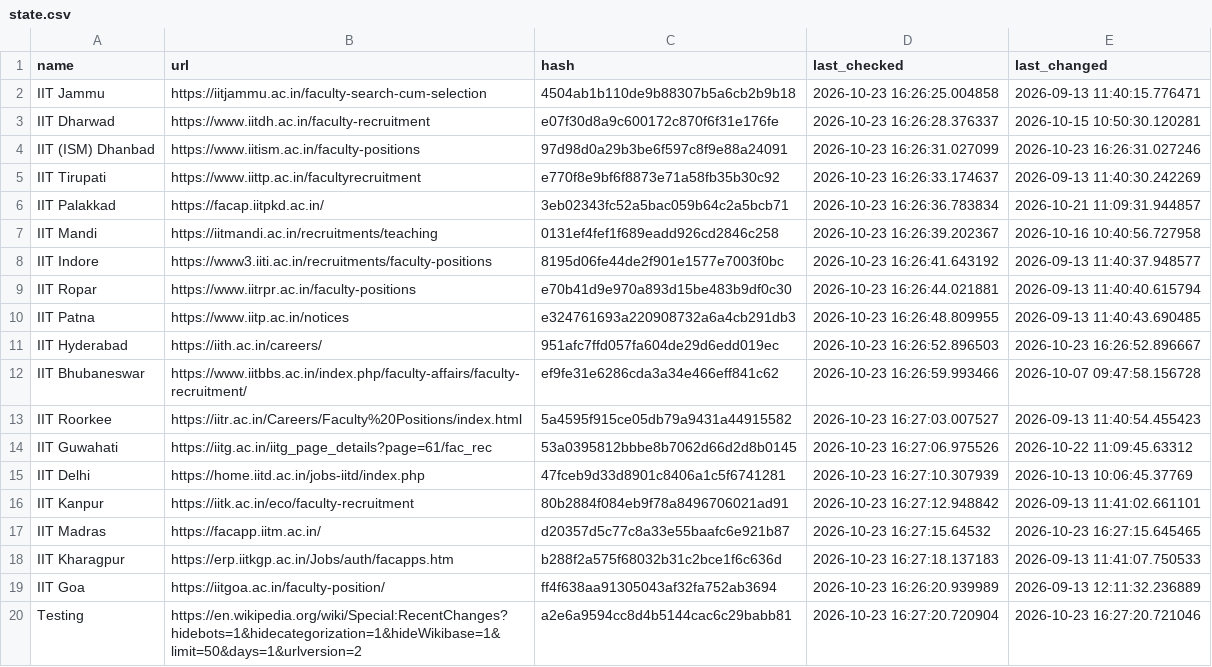
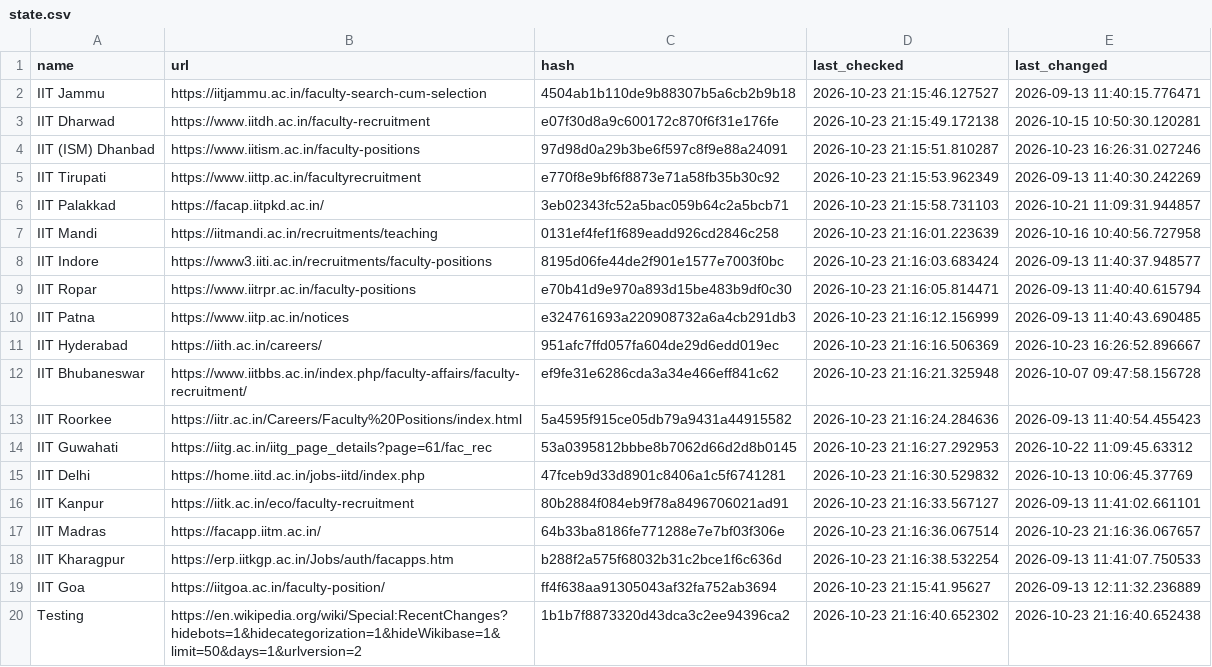
Before and after one commit to AbhibhavS/Faculty_watcher, a CSV file: state.csv, drawn as a sheet; the diff names each change by its address in the sheet, - before the commit and + after, or states it on an @@ line.

```diff
--- a/state.csv
+++ b/state.csv
-D2 (last_checked): 2026-10-23 16:26:25.004858
+D2 (last_checked): 2026-10-23 21:15:46.127527
-D3 (last_checked): 2026-10-23 16:26:28.376337
+D3 (last_checked): 2026-10-23 21:15:49.172138
-D4 (last_checked): 2026-10-23 16:26:31.027099
+D4 (last_checked): 2026-10-23 21:15:51.810287
-D5 (last_checked): 2026-10-23 16:26:33.174637
+D5 (last_checked): 2026-10-23 21:15:53.962349
-D6 (last_checked): 2026-10-23 16:26:36.783834
+D6 (last_checked): 2026-10-23 21:15:58.731103
-D7 (last_checked): 2026-10-23 16:26:39.202367
+D7 (last_checked): 2026-10-23 21:16:01.223639
-D8 (last_checked): 2026-10-23 16:26:41.643192
+D8 (last_checked): 2026-10-23 21:16:03.683424
-D9 (last_checked): 2026-10-23 16:26:44.021881
+D9 (last_checked): 2026-10-23 21:16:05.814471
-D10 (last_checked): 2026-10-23 16:26:48.809955
+D10 (last_checked): 2026-10-23 21:16:12.156999
-D11 (last_checked): 2026-10-23 16:26:52.896503
+D11 (last_checked): 2026-10-23 21:16:16.506369
-D12 (last_checked): 2026-10-23 16:26:59.993466
+D12 (last_checked): 2026-10-23 21:16:21.325948
-D13 (last_checked): 2026-10-23 16:27:03.007527
+D13 (last_checked): 2026-10-23 21:16:24.284636
-D14 (last_checked): 2026-10-23 16:27:06.975526
+D14 (last_checked): 2026-10-23 21:16:27.292953
-D15 (last_checked): 2026-10-23 16:27:10.307939
+D15 (last_checked): 2026-10-23 21:16:30.529832
-D16 (last_checked): 2026-10-23 16:27:12.948842
+D16 (last_checked): 2026-10-23 21:16:33.567127
-C17 (hash): d20357d5c77c8a33e55baafc6e921b87
+C17 (hash): 64b33ba8186fe771288e7e7bf03f306e
-D17 (last_checked): 2026-10-23 16:27:15.64532
+D17 (last_checked): 2026-10-23 21:16:36.067514
-E17 (last_changed): 2026-10-23 16:27:15.645465
+E17 (last_changed): 2026-10-23 21:16:36.067657
-D18 (last_checked): 2026-10-23 16:27:18.137183
+D18 (last_checked): 2026-10-23 21:16:38.532254
-D19 (last_checked): 2026-10-23 16:26:20.939989
+D19 (last_checked): 2026-10-23 21:15:41.95627
-C20 (hash): a2e6a9594cc8d4b5144cac6c29babb81
+C20 (hash): 1b1b7f8873320d43dca3c2ee94396ca2
-D20 (last_checked): 2026-10-23 16:27:20.720904
+D20 (last_checked): 2026-10-23 21:16:40.652302
-E20 (last_changed): 2026-10-23 16:27:20.721046
+E20 (last_changed): 2026-10-23 21:16:40.652438
```
Also changed, not shown: 1 other file.
